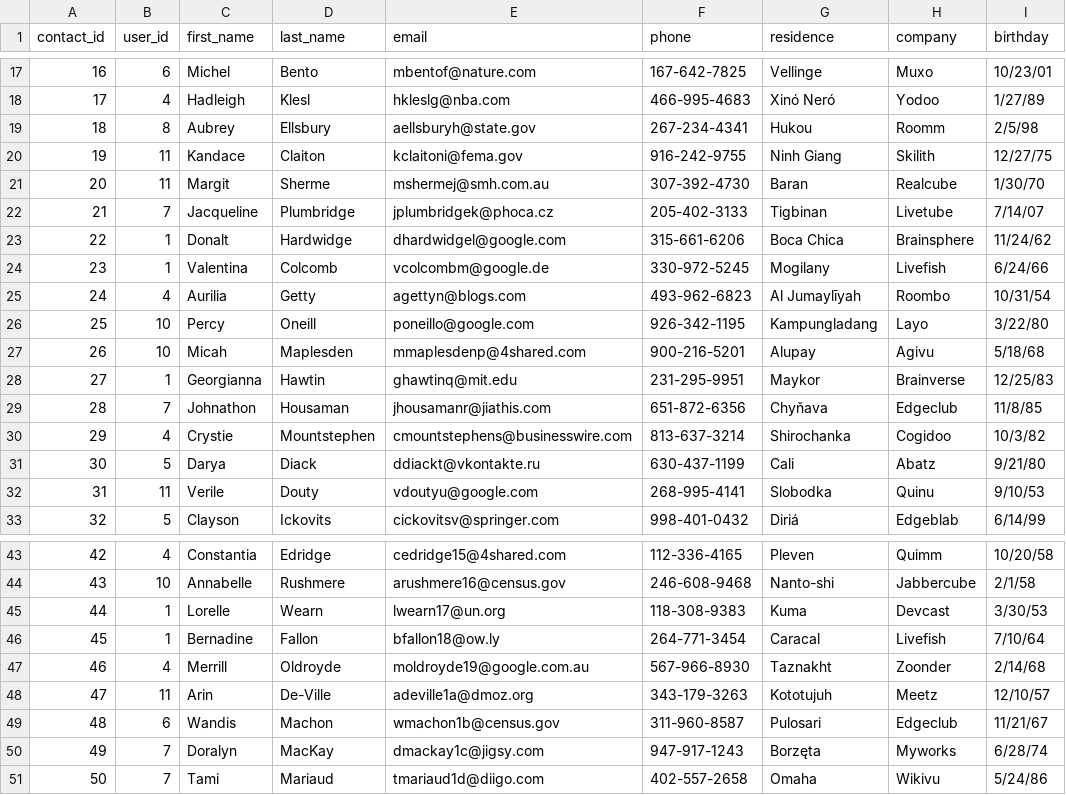
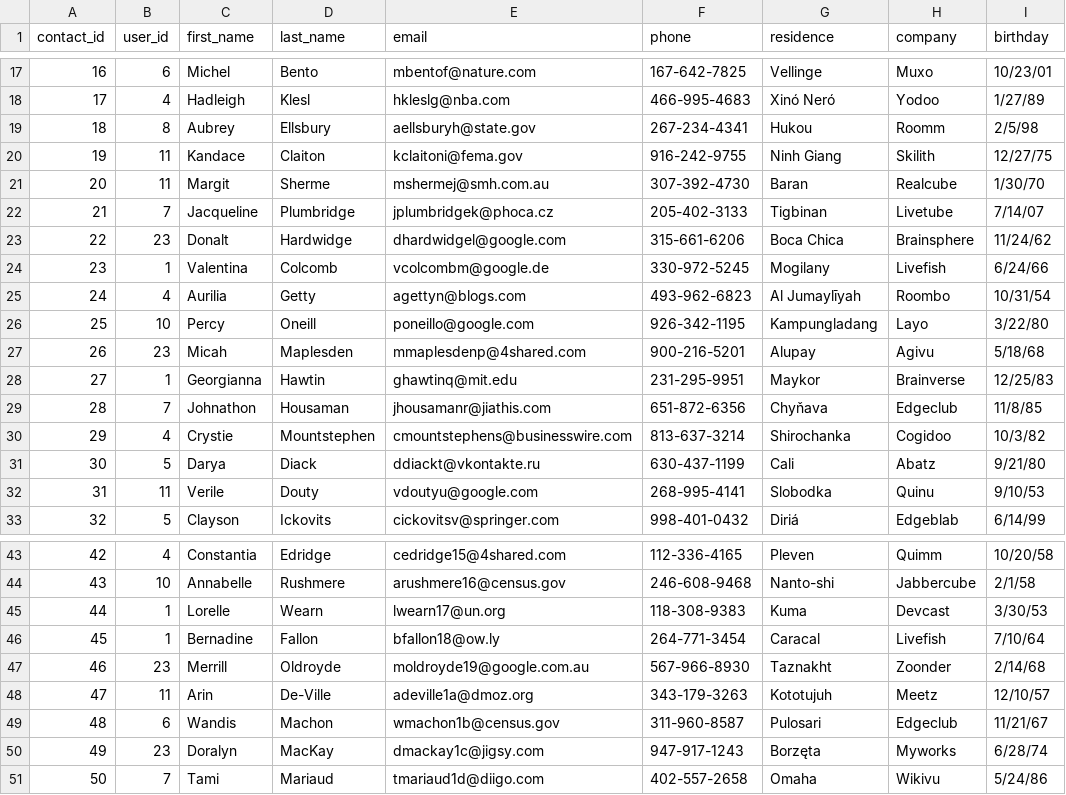
Before and after one commit to hkuzma/PhoneBookApp, a CSV file: Contacts.csv, drawn as a sheet; only a part is shown, gaps mark what is left out; the diff covers the shown part only; the diff names each change by its address in the sheet, - before the commit and + after, or states it on an @@ line.

```diff
--- a/Contacts.csv
+++ b/Contacts.csv
-B23 (user_id): 1
+B23 (user_id): 23
-B27 (user_id): 10
+B27 (user_id): 23
-B47 (user_id): 4
+B47 (user_id): 23
-B50 (user_id): 7
+B50 (user_id): 23
```
Also changed, not shown: 9 edited cells elsewhere in this file, Users.csv, 3 other files.
